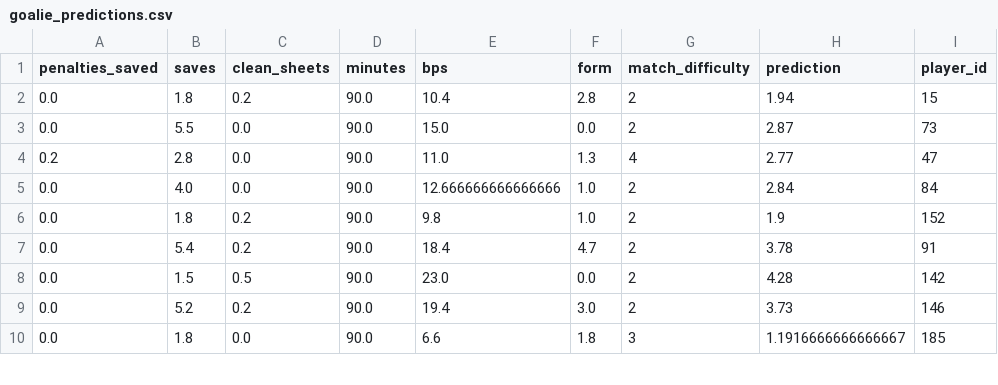
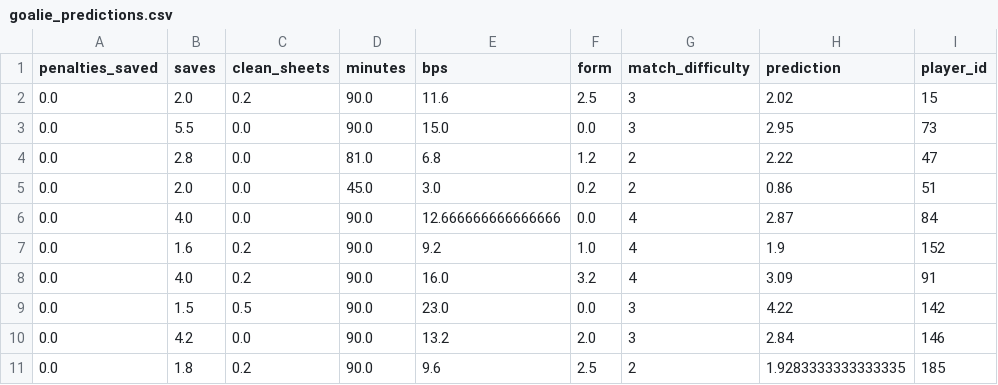
Before and after one commit to MysticAhmed/FantasyPremierLeague, a CSV file: CSV_Files/goalie_predictions.csv, drawn as a sheet; only a part is shown; the diff covers the shown part only.

```diff
--- a/CSV_Files/goalie_predictions.csv
+++ b/CSV_Files/goalie_predictions.csv
@@ -1,10 +1,11 @@
 penalties_saved,saves,clean_sheets,minutes,bps,form,match_difficulty,prediction,player_id
-0.0,1.8,0.2,90.0,10.4,2.8,2,1.94,15
-0.0,5.5,0.0,90.0,15.0,0.0,2,2.87,73
-0.2,2.8,0.0,90.0,11.0,1.3,4,2.77,47
-0.0,4.0,0.0,90.0,12.666666666666666,1.0,2,2.84,84
-0.0,1.8,0.2,90.0,9.8,1.0,2,1.9,152
-0.0,5.4,0.2,90.0,18.4,4.7,2,3.78,91
-0.0,1.5,0.5,90.0,23.0,0.0,2,4.28,142
-0.0,5.2,0.2,90.0,19.4,3.0,2,3.73,146
-0.0,1.8,0.0,90.0,6.6,1.8,3,1.1916666666666667,185
+0.0,2.0,0.2,90.0,11.6,2.5,3,2.02,15
+0.0,5.5,0.0,90.0,15.0,0.0,3,2.95,73
+0.0,2.8,0.0,81.0,6.8,1.2,2,2.22,47
+0.0,2.0,0.0,45.0,3.0,0.2,2,0.86,51
+0.0,4.0,0.0,90.0,12.666666666666666,0.0,4,2.87,84
+0.0,1.6,0.2,90.0,9.2,1.0,4,1.9,152
+0.0,4.0,0.2,90.0,16.0,3.2,4,3.09,91
+0.0,1.5,0.5,90.0,23.0,0.0,3,4.22,142
+0.0,4.2,0.0,90.0,13.2,2.0,3,2.84,146
+0.0,1.8,0.2,90.0,9.6,2.5,2,1.9283333333333335,185
```
Also changed, not shown: 3 added rows and 75 edited cells elsewhere in this file, CSV_Files/defender_predictions.csv, CSV_Files/forward_predictions.csv, 1 other file.
